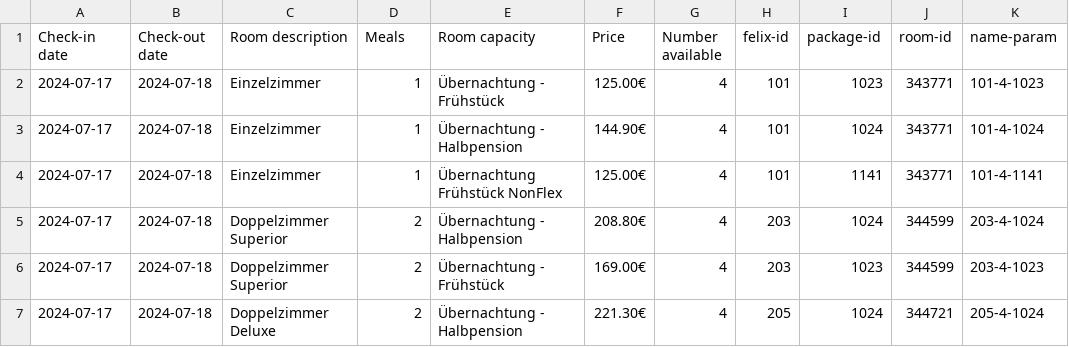
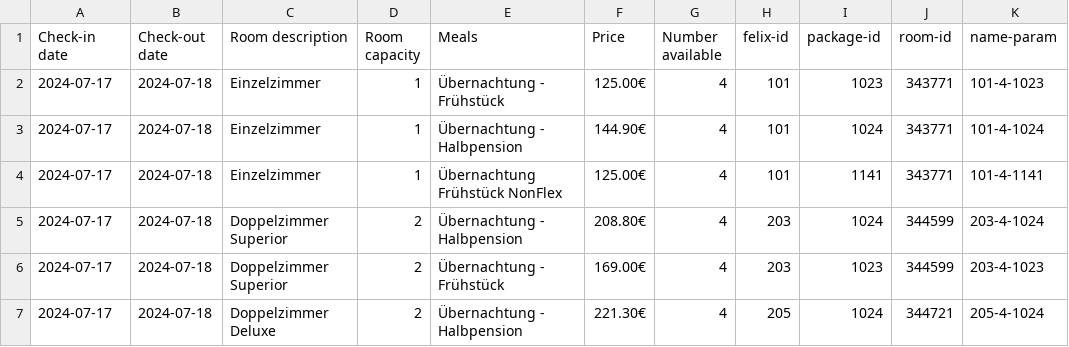
Before and after one commit to svetter/scrapia, a CSV file: collected_results/2023-08-12.csv, drawn as a sheet; only a part is shown; the diff names each change by its address in the sheet, - before the commit and + after, or states it on an @@ line.

Commit message:
Fixed column order in CSV header lines

```diff
--- a/collected_results/2023-08-12.csv
+++ b/collected_results/2023-08-12.csv
-D1: Meals
+D1: Room capacity
-E1: Room capacity
+E1: Meals
```
Also changed, not shown: collected_results/2023-08-20.csv, collected_results/2023-08-23.csv, 1 other file.
